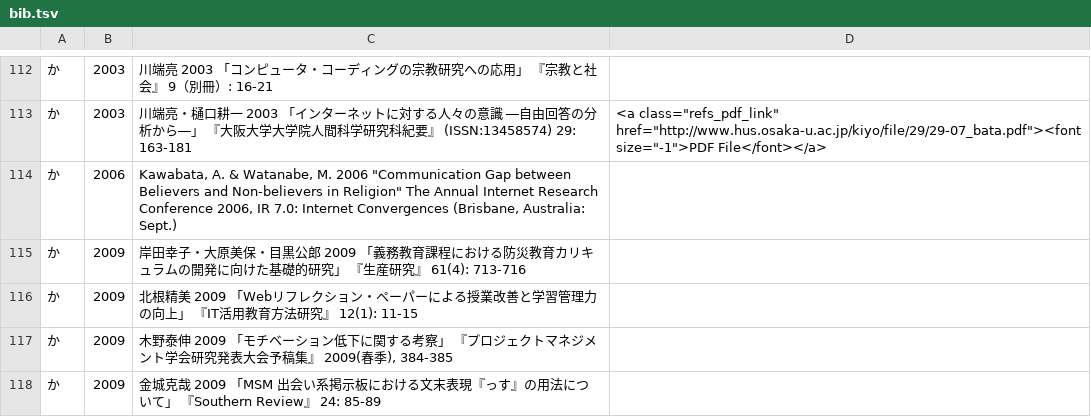
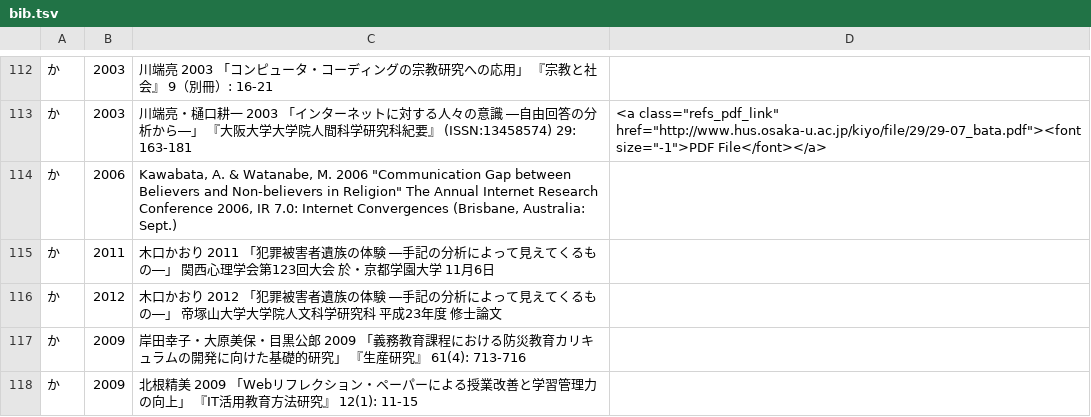
Before and after one commit to ko-ichi-h/khcoder, a TSV file: core/memo/bib.tsv, drawn as a sheet; only a part is shown, gaps mark what is left out; the shorter side is filled out with more unchanged rows.

```diff
--- a/core/memo/bib.tsv
+++ b/core/memo/bib.tsv
@@ -114,2 +114,4 @@
 か	2006	Kawabata, A. & Watanabe, M. 2006 "Communication Gap between Believers and Non-believers in Religion" The Annual Internet Research Conference 2006, IR 7.0: Internet Convergences (Brisbane, Australia: Sept.)	
+か	2011	木口かおり 2011 「犯罪被害者遺族の体験 ―手記の分析によって見えてくるもの―」 関西心理学会第123回大会 於・京都学園大学 11月6日	
+か	2012	木口かおり 2012 「犯罪被害者遺族の体験 ―手記の分析によって見えてくるもの―」 帝塚山大学大学院人文科学研究科 平成23年度 修士論文	
 か	2009	岸田幸子・大原美保・目黒公郎 2009 「義務教育課程における防災教育カリキュラムの開発に向けた基礎的研究」 『生産研究』 61(4): 713-716	
```
Also changed, not shown: 1 other file.
